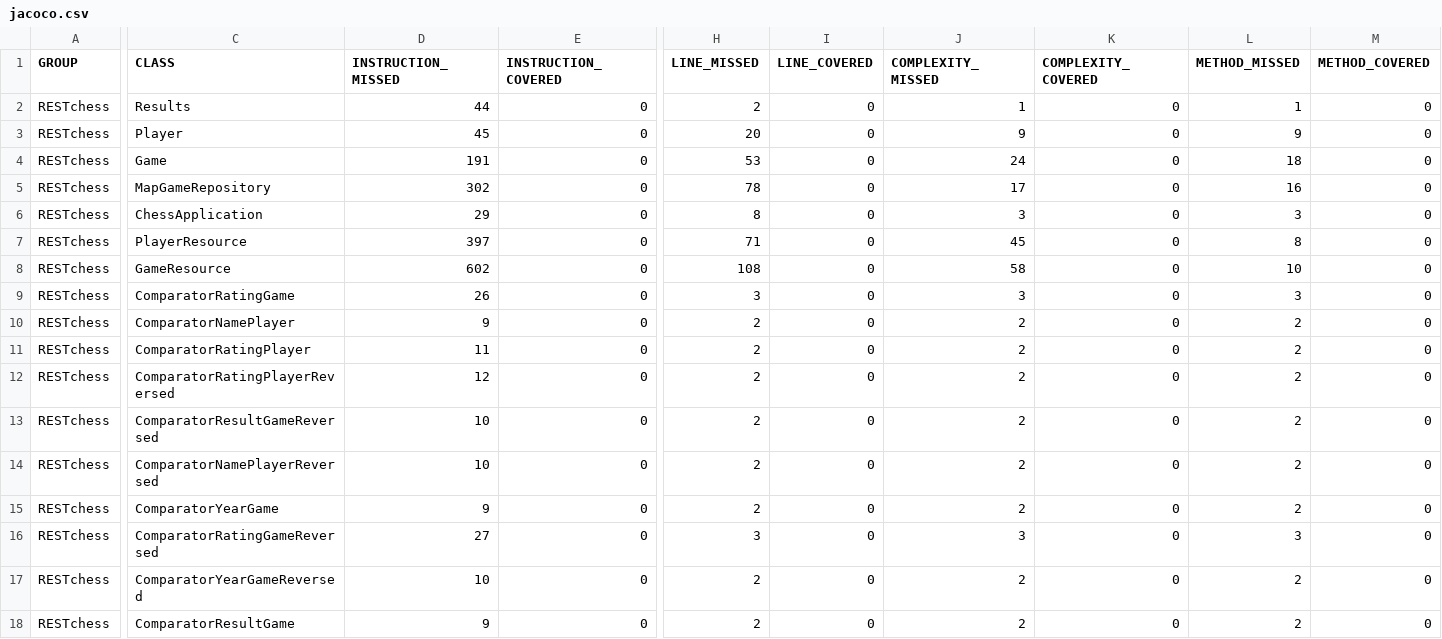
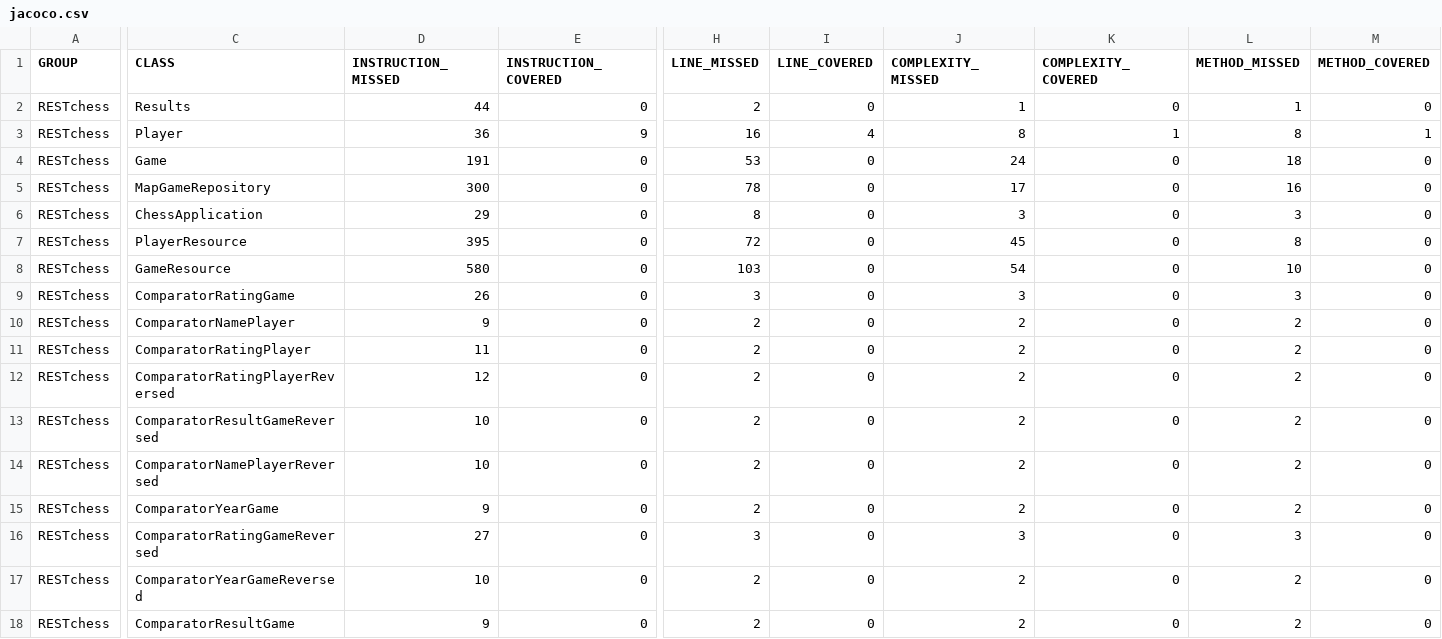
Before and after one commit to AISS-2021-L9-G4/RESTchess, a CSV file: target/site/jacoco/jacoco.csv, drawn as a sheet; only a part is shown, gaps mark what is left out; the diff covers the shown part only; the diff names each change by its address in the sheet, - before the commit and + after, or states it on an @@ line.

```diff
--- a/target/site/jacoco/jacoco.csv
+++ b/target/site/jacoco/jacoco.csv
-D3 (INSTRUCTION_MISSED): 45
+D3 (INSTRUCTION_MISSED): 36
-E3 (INSTRUCTION_COVERED): 0
+E3 (INSTRUCTION_COVERED): 9
-H3 (LINE_MISSED): 20
+H3 (LINE_MISSED): 16
-I3 (LINE_COVERED): 0
+I3 (LINE_COVERED): 4
-J3 (COMPLEXITY_MISSED): 9
+J3 (COMPLEXITY_MISSED): 8
-K3 (COMPLEXITY_COVERED): 0
+K3 (COMPLEXITY_COVERED): 1
-L3 (METHOD_MISSED): 9
+L3 (METHOD_MISSED): 8
-M3 (METHOD_COVERED): 0
+M3 (METHOD_COVERED): 1
-D5 (INSTRUCTION_MISSED): 302
+D5 (INSTRUCTION_MISSED): 300
-D7 (INSTRUCTION_MISSED): 397
+D7 (INSTRUCTION_MISSED): 395
-H7 (LINE_MISSED): 71
+H7 (LINE_MISSED): 72
-D8 (INSTRUCTION_MISSED): 602
+D8 (INSTRUCTION_MISSED): 580
-H8 (LINE_MISSED): 108
+H8 (LINE_MISSED): 103
-J8 (COMPLEXITY_MISSED): 58
+J8 (COMPLEXITY_MISSED): 54
```
Also changed, not shown: 1 edited cell elsewhere in this file, 45 other files.
